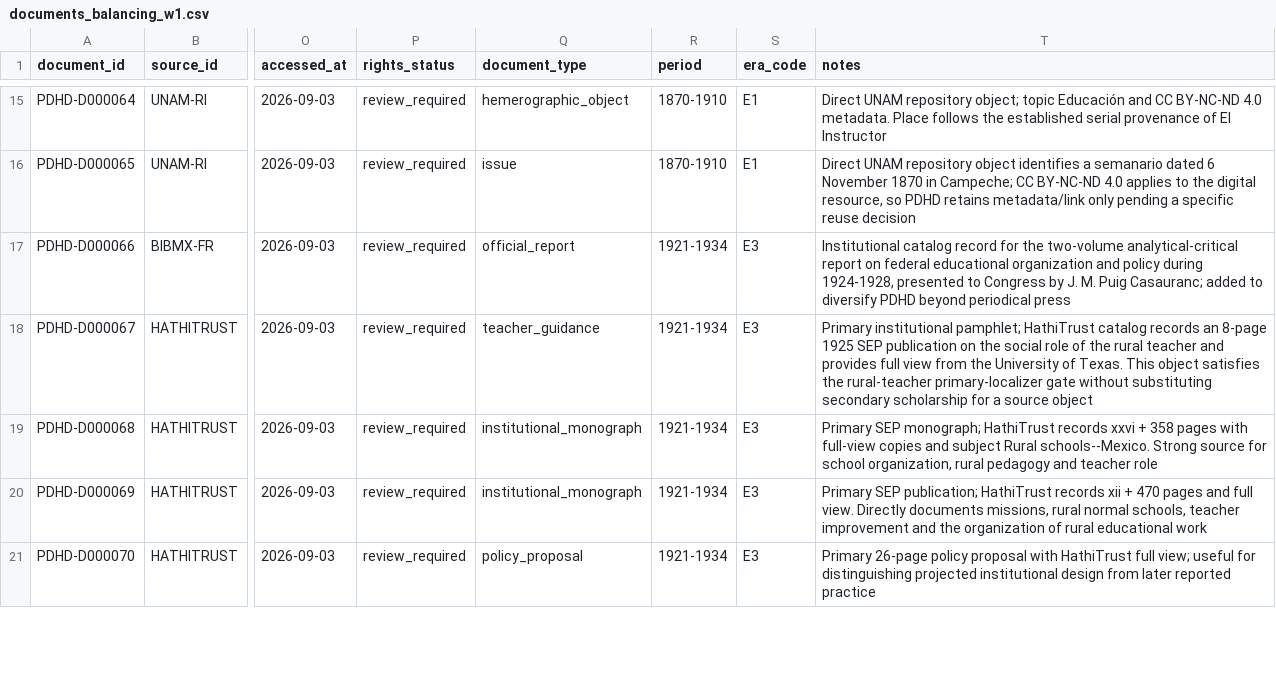
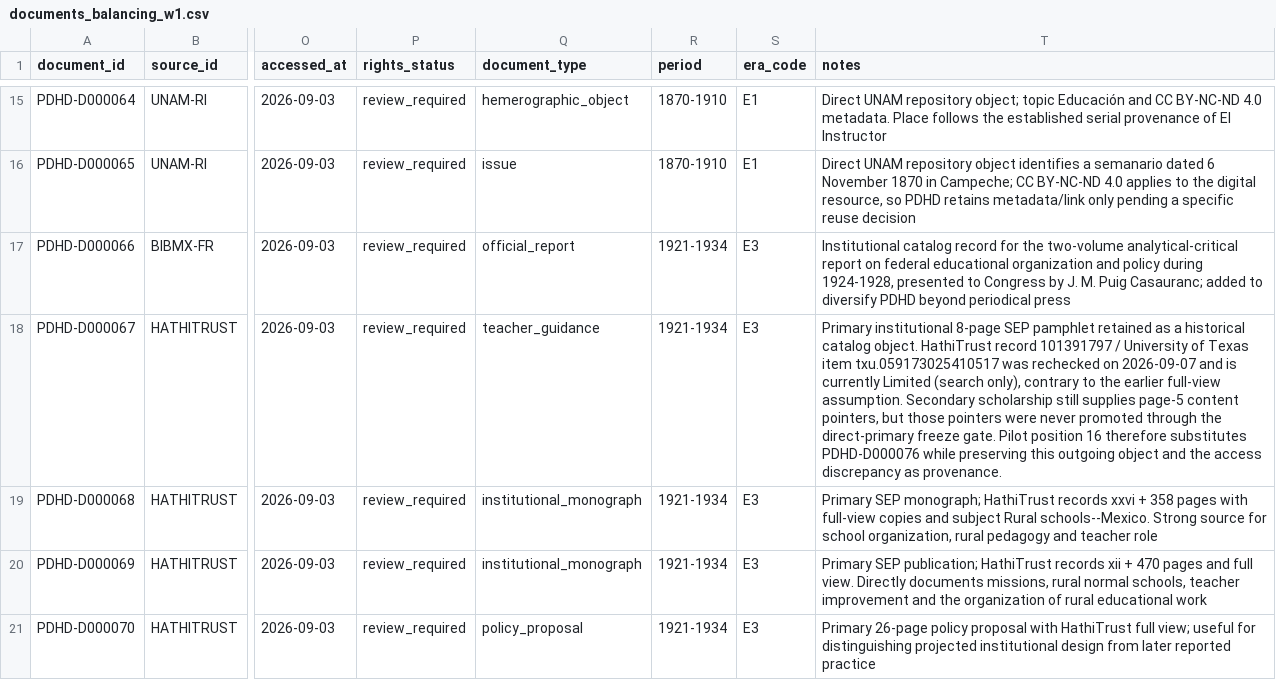
Before and after one commit to fersandovalgtz/practica-docente-historica-digital, a CSV file: data/catalog/documents_balancing_w1.csv, drawn as a sheet; only a part is shown, gaps mark what is left out; the diff covers the shown part only; the diff names each change by its address in the sheet, - before the commit and + after, or states it on an @@ line.

```diff
--- a/data/catalog/documents_balancing_w1.csv
+++ b/data/catalog/documents_balancing_w1.csv
-T18 (notes): Primary institutional pamphlet; HathiTrust catalog records an 8-page 1925 SEP publication on the social role of the rural teacher and provides full view from the University of Texas. This object satisfies the rural-teacher primary-localizer gate without substituting secondary scholarship for a source object
+T18 (notes): Primary institutional 8-page SEP pamphlet retained as a historical catalog object. HathiTrust record 101391797 / University of Texas item txu.059173025410517 was rechecked on 2026-09-07 and is currently Limited (search only), contrary to the earlier full-view assumption. Secondary scholarship still supplies page-5 content pointers, but those pointers were never promoted through the direct-primary freeze gate. Pilot position 16 therefore substitutes PDHD-D000076 while preserving this outgoing object and the access discrepancy as provenance.
```
Also changed, not shown: 1 added row elsewhere in this file, data/samples/fragment_locator_progress_0_1.csv, data/samples/frozen_fragments_0_1.csv, 8 other files.
